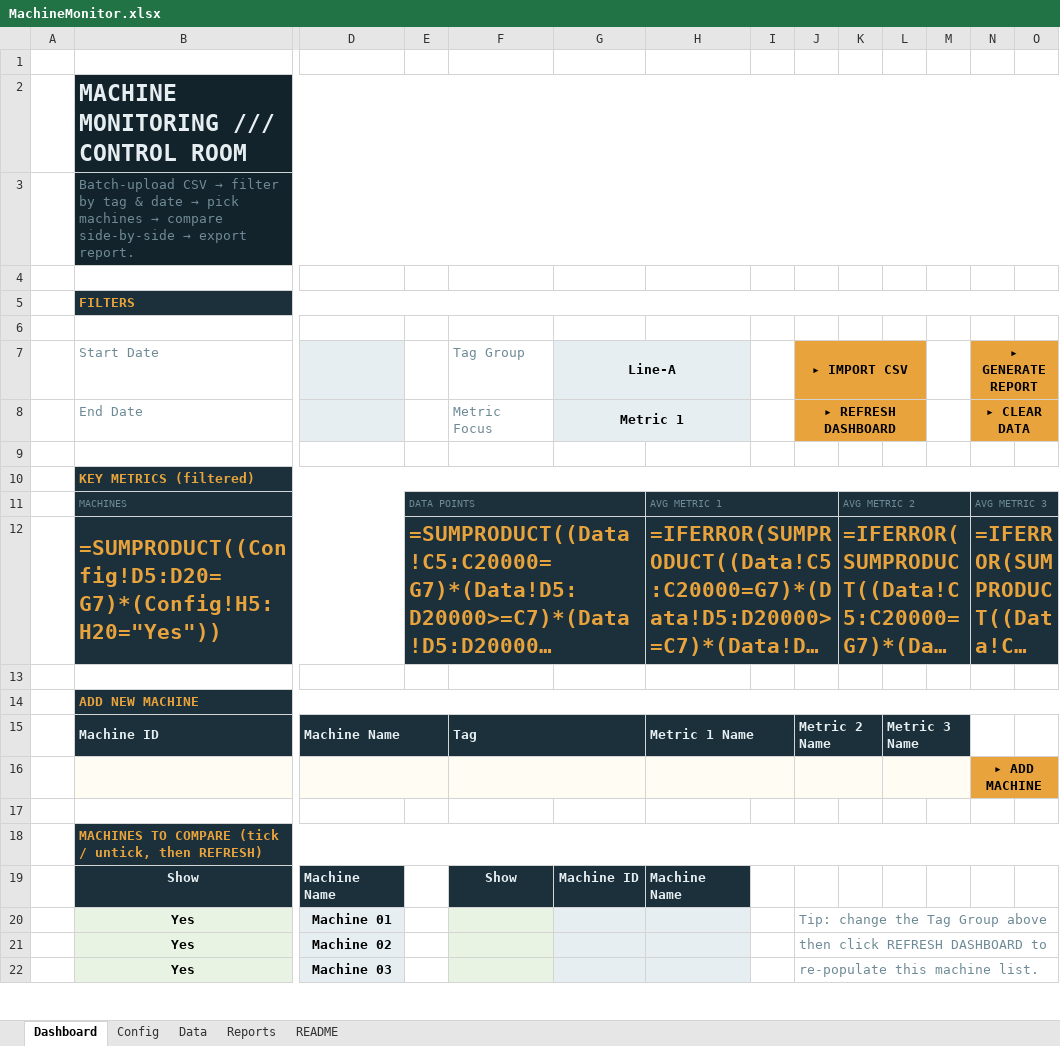
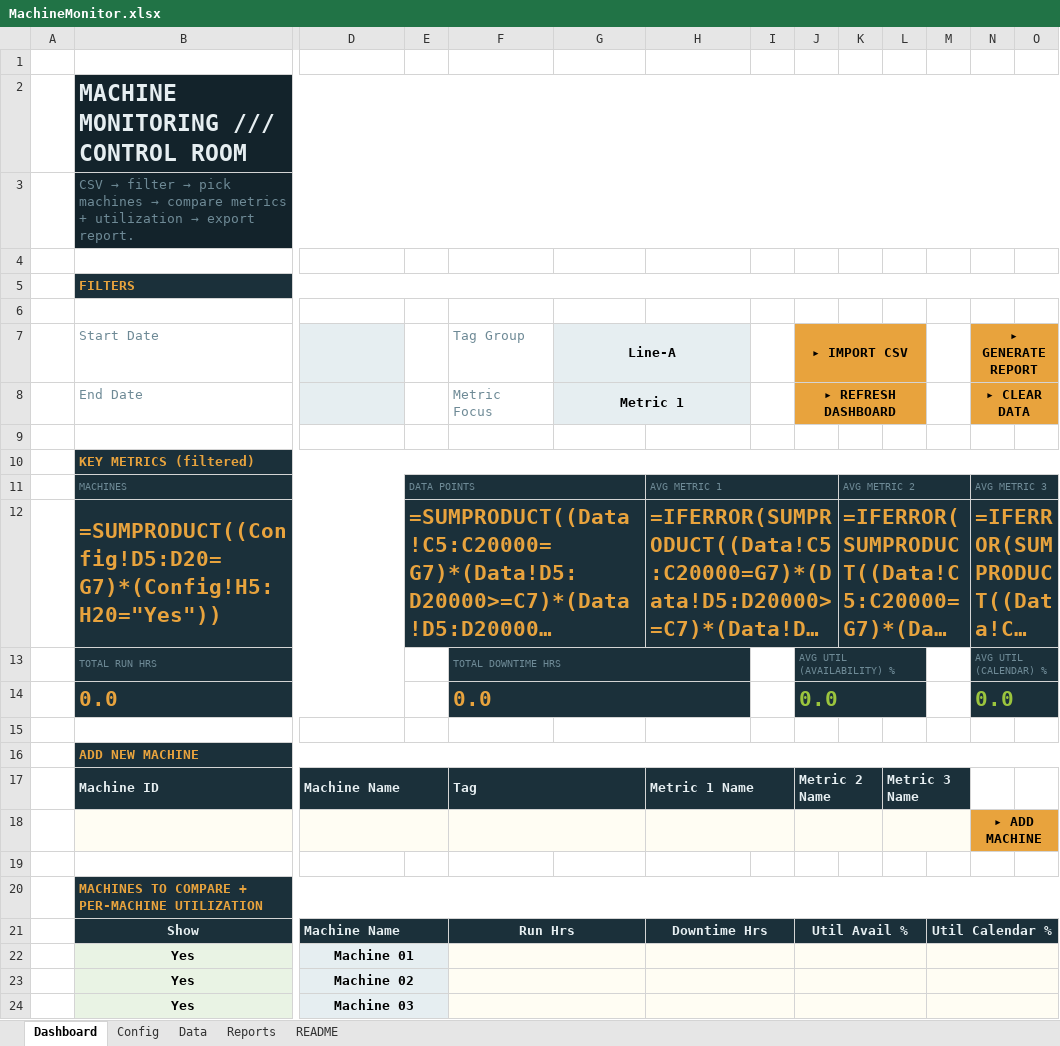
Before and after one commit to siv1368/siv1368, an Excel workbook: MachineMonitor.xlsx, sheet Dashboard, drawn as a sheet; only a part is shown, gaps mark what is left out; long unchanged cells end in …; values as stored, in another font and other column widths than the file's, no borders; formulas without a stored value are shown as written; charts and pictures not drawn; removed rows and columns are numbered as before the commit, all else as after; rows hold the shown columns only; the diff covers the shown part only; the diff names each change by its address in the sheet, - before the commit and + after, or states it on an @@ line.

```diff
--- a/MachineMonitor.xlsx (sheet Dashboard)
+++ b/MachineMonitor.xlsx (sheet Dashboard)
@@ B3 (Start Date): Batch-upload CSV → filter by tag & date → pick machines → compare side-by-side → export… → CSV → filter → pick machines → compare metrics + utilization → export… @@
+row 13:  | TOTAL RUN HRS |  |  | TOTAL DOWNTIME HRS |  |  |  | AVG UTIL (AVAILABILITY) % |  |  |  | AVG UTIL (CALENDAR) %
+row 14:  | 0.0 |  |  | 0.0 |  |  |  | 0.0 |  |  |  | 0.0
-B20 (Start Date): …TO COMPARE (tick / untick, then REFRESH)
+B20 (Start Date): …TO COMPARE + PER-MACHINE UTILIZATION
-row 19:  | Show | Machine Name |  | Show | Machine ID | Machine Name
+row 21:  | Show | Machine Name |  | Run Hrs |  | Downtime Hrs |  | Util Avail % |  |  | Util Calendar %
+D22:E22 merged
+F22:G22 merged
-G22:G24 fill: #E6EEF1
+G22:G24 fill: none
-H22:H24 fill: #E6EEF1
+H22:H24 fill: #FFFDF3
+H22:I22 merged
-J22 (▸ IMPORT CSV): Tip: change the Tag Group above
+J22 (▸ IMPORT CSV): (empty)
-J22:J24 fill: none
+J22:J24 fill: #FFFDF3
-J20:P20 merged
+J22:L22 merged
-M22:M24 fill: none
+M22:M24 fill: #FFFDF3
+M22:P22 merged
+D23:E23 merged
+F23:G23 merged
+H23:I23 merged
-J23 (▸ IMPORT CSV): then click REFRESH DASHBOARD to
+J23 (▸ IMPORT CSV): (empty)
-J21:P21 merged
+J23:L23 merged
+M23:P23 merged
+D24:E24 merged
+F24:G24 merged
+H24:I24 merged
-J24 (▸ IMPORT CSV): re-populate this machine list.
+J24 (▸ IMPORT CSV): (empty)
-J22:P22 merged
+J24:L24 merged
+M24:P24 merged
```
Also changed, not shown: 3 added rows, 3 removed rows, 2 edited cells, cell formats and merged cells elsewhere in this sheet, sheet Data, sheet README, sheet Reports, hidden cells, charts or pictures, 3 other files.
